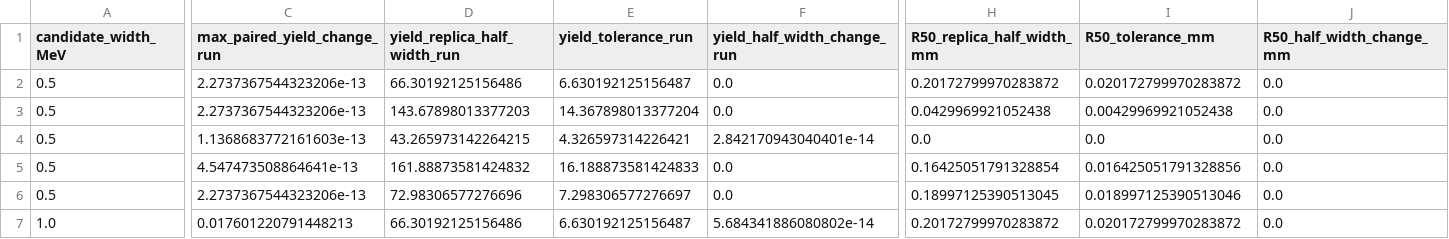
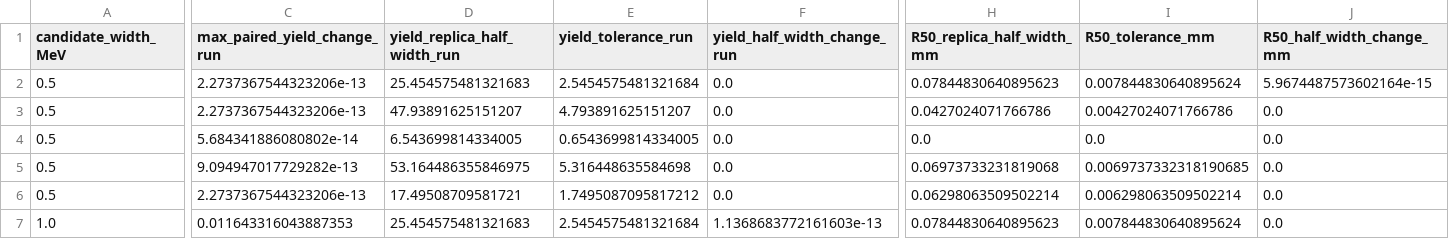
Before and after one commit to jjgomezcadenas/ptcryspg4, a CSV file: docs/generated/xsection_folding/reference/exposure_convergence.csv, drawn as a sheet; only a part is shown, gaps mark what is left out; the diff covers the shown part only; the diff names each change by its address in the sheet, - before the commit and + after, or states it on an @@ line.

```diff
--- a/docs/generated/xsection_folding/reference/exposure_convergence.csv
+++ b/docs/generated/xsection_folding/reference/exposure_convergence.csv
-D2 (yield_replica_half_width_run): 66.30192125156486
+D2 (yield_replica_half_width_run): 25.454575481321683
-E2 (yield_tolerance_run): 6.630192125156487
+E2 (yield_tolerance_run): 2.5454575481321684
-H2 (R50_replica_half_width_mm): 0.20172799970283872
+H2 (R50_replica_half_width_mm): 0.07844830640895623
-I2 (R50_tolerance_mm): 0.020172799970283872
+I2 (R50_tolerance_mm): 0.007844830640895624
-J2 (R50_half_width_change_mm): 0.0
+J2 (R50_half_width_change_mm): 5.9674487573602164e-15
-D3 (yield_replica_half_width_run): 143.67898013377203
+D3 (yield_replica_half_width_run): 47.93891625151207
-E3 (yield_tolerance_run): 14.367898013377204
+E3 (yield_tolerance_run): 4.793891625151207
-H3 (R50_replica_half_width_mm): 0.0429969921052438
+H3 (R50_replica_half_width_mm): 0.0427024071766786
-I3 (R50_tolerance_mm): 0.00429969921052438
+I3 (R50_tolerance_mm): 0.00427024071766786
-C4 (max_paired_yield_change_run): 1.1368683772161603e-13
+C4 (max_paired_yield_change_run): 5.684341886080802e-14
-D4 (yield_replica_half_width_run): 43.265973142264215
+D4 (yield_replica_half_width_run): 6.543699814334005
-E4 (yield_tolerance_run): 4.326597314226421
+E4 (yield_tolerance_run): 0.6543699814334005
-F4 (yield_half_width_change_run): 2.842170943040401e-14
+F4 (yield_half_width_change_run): 0.0
-C5 (max_paired_yield_change_run): 4.547473508864641e-13
+C5 (max_paired_yield_change_run): 9.094947017729282e-13
-D5 (yield_replica_half_width_run): 161.88873581424832
+D5 (yield_replica_half_width_run): 53.164486355846975
-E5 (yield_tolerance_run): 16.188873581424833
+E5 (yield_tolerance_run): 5.316448635584698
-H5 (R50_replica_half_width_mm): 0.16425051791328854
+H5 (R50_replica_half_width_mm): 0.06973733231819068
-I5 (R50_tolerance_mm): 0.016425051791328856
+I5 (R50_tolerance_mm): 0.0069737332318190685
-D6 (yield_replica_half_width_run): 72.98306577276696
+D6 (yield_replica_half_width_run): 17.49508709581721
-E6 (yield_tolerance_run): 7.298306577276697
+E6 (yield_tolerance_run): 1.7495087095817212
-H6 (R50_replica_half_width_mm): 0.18997125390513045
+H6 (R50_replica_half_width_mm): 0.06298063509502214
-I6 (R50_tolerance_mm): 0.018997125390513046
+I6 (R50_tolerance_mm): 0.006298063509502214
-C7 (max_paired_yield_change_run): 0.017601220791448213
+C7 (max_paired_yield_change_run): 0.011643316043887353
-D7 (yield_replica_half_width_run): 66.30192125156486
+D7 (yield_replica_half_width_run): 25.454575481321683
-E7 (yield_tolerance_run): 6.630192125156487
+E7 (yield_tolerance_run): 2.5454575481321684
-F7 (yield_half_width_change_run): 5.684341886080802e-14
+F7 (yield_half_width_change_run): 1.1368683772161603e-13
-H7 (R50_replica_half_width_mm): 0.20172799970283872
+H7 (R50_replica_half_width_mm): 0.07844830640895623
-I7 (R50_tolerance_mm): 0.020172799970283872
+I7 (R50_tolerance_mm): 0.007844830640895624
```
Also changed, not shown: 107 edited cells elsewhere in this file, docs/generated/sampling_xsections/sampling_summary.csv, docs/generated/xsection_folding/reference/nominal_profiles.csv, 30 other files.
